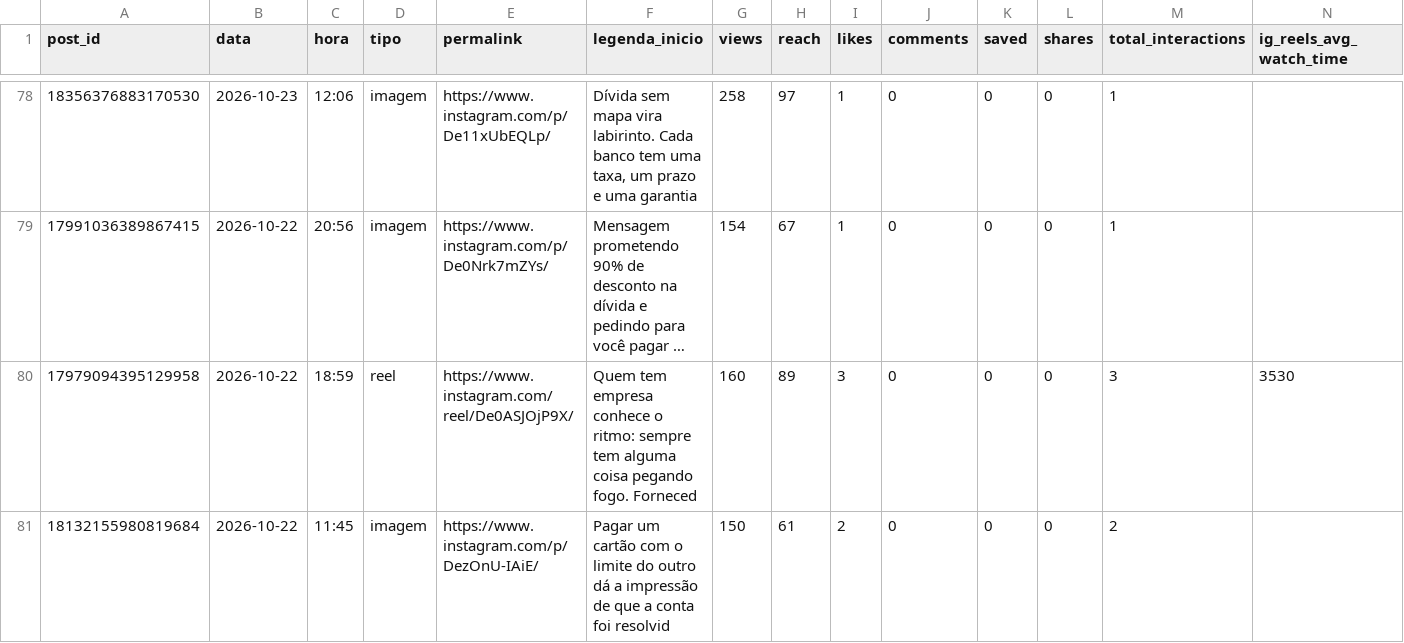
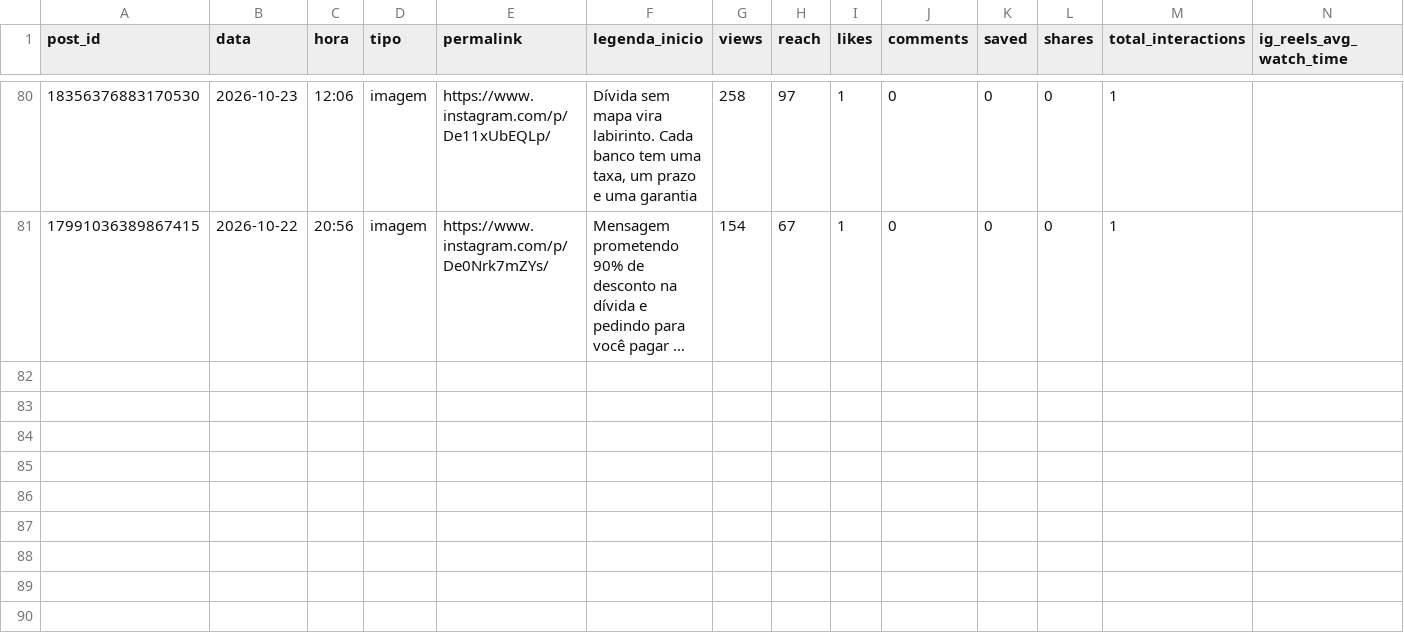
Before and after one commit to remnotetjsp-hash/automacao-instagram, a CSV file: queue/metricas.csv, drawn as a sheet; only a part is shown, gaps mark what is left out; long unchanged cells end in …; removed rows and columns are numbered as before the commit, all else as after; rows hold the shown columns only; the diff covers the shown part only; the diff names each change by its address in the sheet, - before the commit and + after, or states it on an @@ line.

```diff
--- a/queue/metricas.csv
+++ b/queue/metricas.csv
-row 80: 17979094395129958 | 2026-10-22 | 18:59 | reel | https://www.instagram.com/reel/De0ASJOjP9X/ | Quem tem empresa conhece o ritmo: sempre tem alguma coisa pegando fogo. Forneced | 160 | 89 | 3 | 0 | 0 | 0 | 3 | 3530
-row 81: 18132155980819684 | 2026-10-22 | 11:45 | imagem | https://www.instagram.com/p/DezOnU-IAiE/ | Pagar um cartão com o limite do outro dá a impressão de que a conta foi resolvid | 150 | 61 | 2 | 0 | 0 | 0 | 2
```
Also changed, not shown: 2 added rows and 68 edited cells elsewhere in this file, 1 other file.
